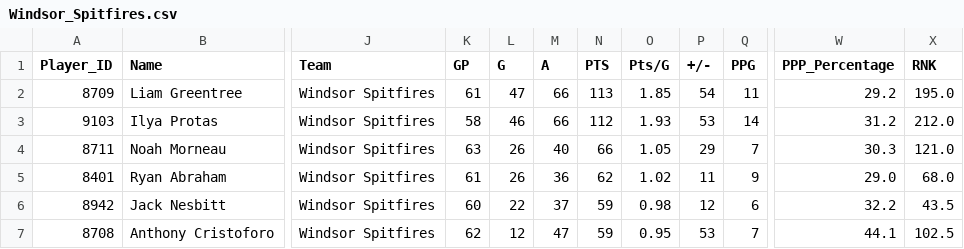
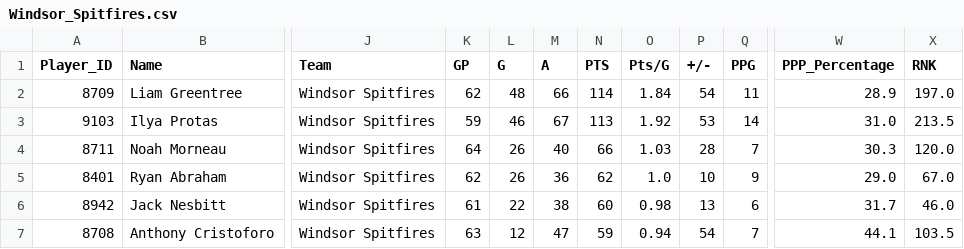
Before and after one commit to NoahCornish/ohlpredictor, a CSV file: docs/OHL_STATS/Windsor_Spitfires.csv, drawn as a sheet; only a part is shown, gaps mark what is left out; the diff covers the shown part only; the diff names each change by its address in the sheet, - before the commit and + after, or states it on an @@ line.

```diff
--- a/docs/OHL_STATS/Windsor_Spitfires.csv
+++ b/docs/OHL_STATS/Windsor_Spitfires.csv
-K2 (GP): 61
+K2 (GP): 62
-L2 (G): 47
+L2 (G): 48
-N2 (PTS): 113
+N2 (PTS): 114
-O2 (Pts/G): 1.85
+O2 (Pts/G): 1.84
-W2 (PPP_Percentage): 29.2
+W2 (PPP_Percentage): 28.9
-X2 (RNK): 195.0
+X2 (RNK): 197.0
-K3 (GP): 58
+K3 (GP): 59
-M3 (A): 66
+M3 (A): 67
-N3 (PTS): 112
+N3 (PTS): 113
-O3 (Pts/G): 1.93
+O3 (Pts/G): 1.92
-W3 (PPP_Percentage): 31.2
+W3 (PPP_Percentage): 31.0
-X3 (RNK): 212.0
+X3 (RNK): 213.5
-K4 (GP): 63
+K4 (GP): 64
-O4 (Pts/G): 1.05
+O4 (Pts/G): 1.03
-P4 (+/-): 29
+P4 (+/-): 28
-X4 (RNK): 121.0
+X4 (RNK): 120.0
-K5 (GP): 61
+K5 (GP): 62
-O5 (Pts/G): 1.02
+O5 (Pts/G): 1.0
-P5 (+/-): 11
+P5 (+/-): 10
-X5 (RNK): 68.0
+X5 (RNK): 67.0
-K6 (GP): 60
+K6 (GP): 61
-M6 (A): 37
+M6 (A): 38
-N6 (PTS): 59
+N6 (PTS): 60
-P6 (+/-): 12
+P6 (+/-): 13
-W6 (PPP_Percentage): 32.2
+W6 (PPP_Percentage): 31.7
-X6 (RNK): 43.5
+X6 (RNK): 46.0
-K7 (GP): 62
+K7 (GP): 63
-O7 (Pts/G): 0.95
+O7 (Pts/G): 0.94
-P7 (+/-): 53
+P7 (+/-): 54
-X7 (RNK): 102.5
+X7 (RNK): 103.5
```
Also changed, not shown: 31 edited cells elsewhere in this file, docs/OHL_SCHEDULE/OHL_Schedule_2024_2025.csv, docs/OHL_STATS/Brantford_Bulldogs.csv, 39 other files.
